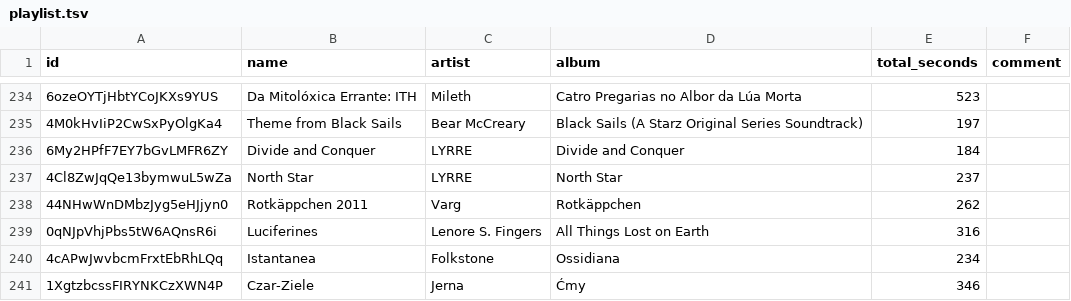
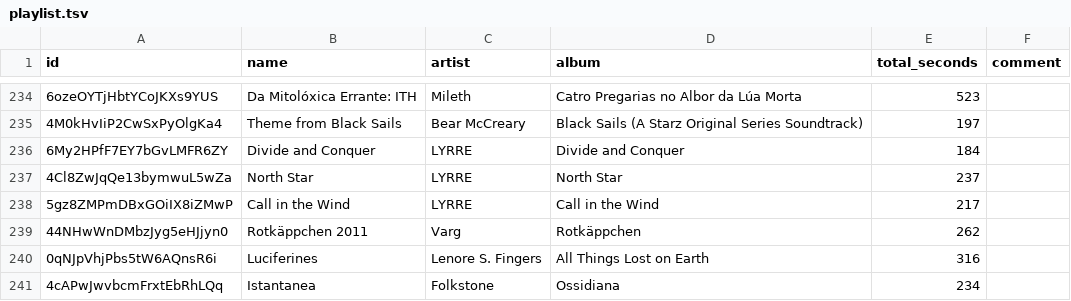
Before and after one commit to David-Lor/HurdyGurdy-Rock-Metal-Spotify-Playlist, a TSV file: playlist.tsv, drawn as a sheet; only a part is shown, gaps mark what is left out; the shorter side is filled out with more unchanged rows; the diff names each change by its address in the sheet, - before the commit and + after, or states it on an @@ line.

Commit message:
Update playlist from Spotify

```diff
--- a/playlist.tsv
+++ b/playlist.tsv
+row 238: 5gz8ZMPmDBxGOiIX8iZMwP | Call in the Wind | LYRRE | Call in the Wind | 217
```
